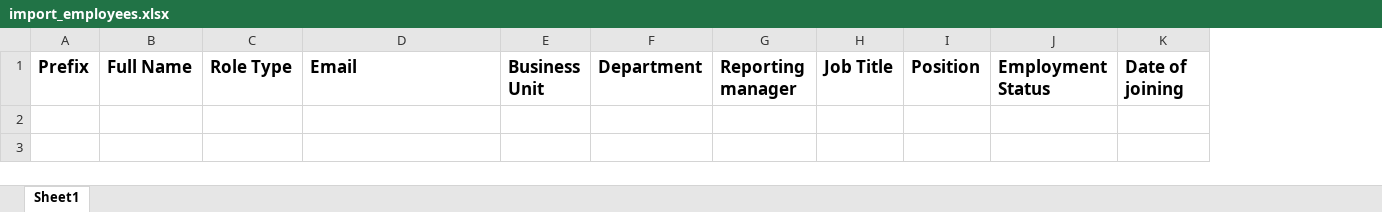
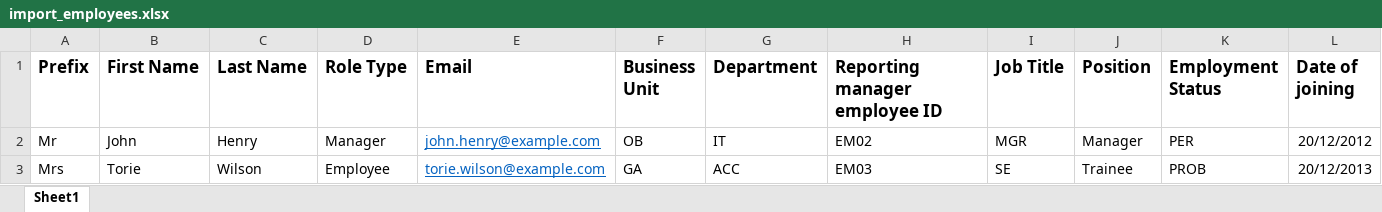
Before and after one commit to sapplica/sentrifugo, an Excel workbook: public/downloads/import_employees.xlsx, sheet Sheet1, drawn as a sheet; only a part is shown; values as stored, in another font and other column widths than the file's, no borders; removed rows and columns are numbered as before the commit, all else as after; rows hold the shown columns only; the diff names each change by its address in the sheet, - before the commit and + after, or states it on an @@ line.

Commit message:
Sentrifugo version 1.1.2 release with Ability to add First Name and Last name instead of Full name Total leaves applied is now associated with the breakdown of leave type for an individual employee '-' in the identity code is no longer mandatory Few queries have been fine tuned for optimal performance

```diff
--- a/public/downloads/import_employees.xlsx (sheet Sheet1)
+++ b/public/downloads/import_employees.xlsx (sheet Sheet1)
-column B (Full Name), empty
+column B (First Name), empty
+column C (Last Name), empty
-column G (Reporting manager), empty
+column H (Reporting manager employee ID), empty
+row 2: Mr | John | Henry | Manager | john.henry@example.com | OB | IT | EM02 | MGR | Manager | PER | 20/12/2012
+row 3: Mrs | Torie | Wilson | Employee | torie.wilson@example.com | GA | ACC | EM03 | SE | Trainee | PROB | 20/12/2013
```
Also changed, not shown: 59 other files.
